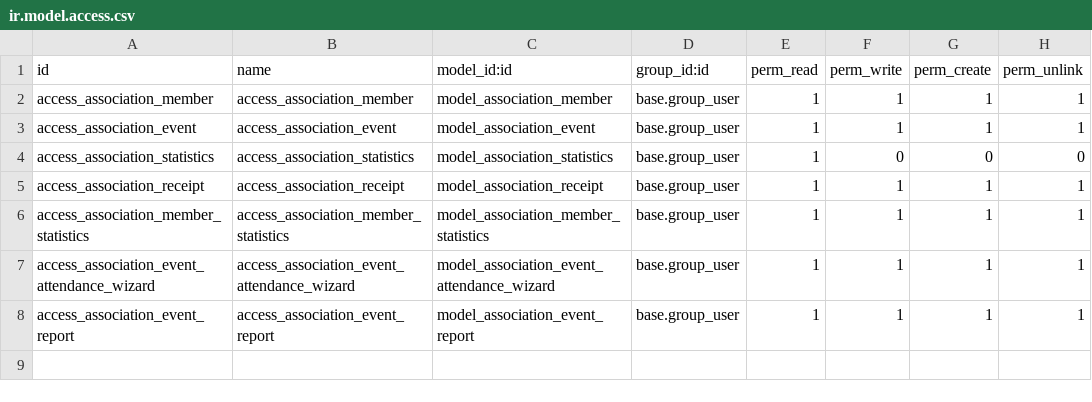
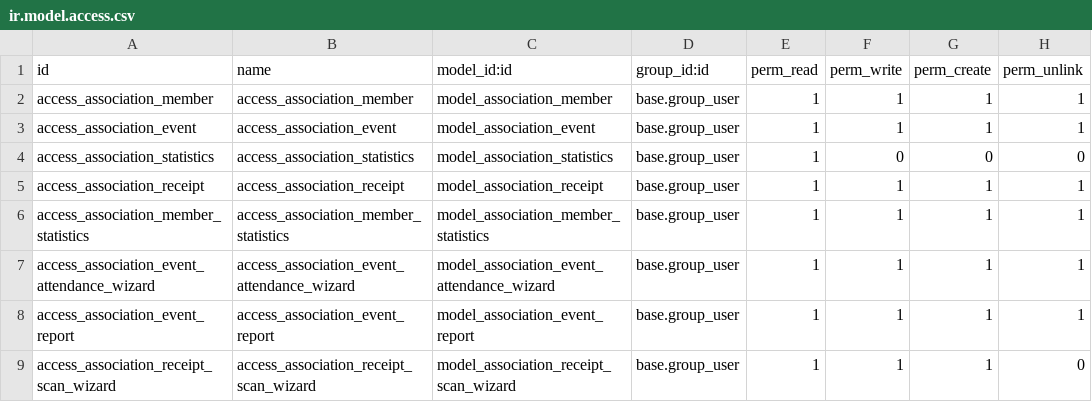
Before and after one commit to NeverslowLVII/odoo, a CSV file: addons/association_management/security/ir.model.access.csv, drawn as a sheet; the diff names each change by its address in the sheet, - before the commit and + after, or states it on an @@ line.

Commit message:
scan recu + fix

```diff
--- a/addons/association_management/security/ir.model.access.csv
+++ b/addons/association_management/security/ir.model.access.csv
+row 9: access_association_receipt_scan_wizard | access_association_receipt_scan_wizard | model_association_receipt_scan_wizard | base.group_user | 1 | 1 | 1 | 0
```
Also changed, not shown: 12 other files.
